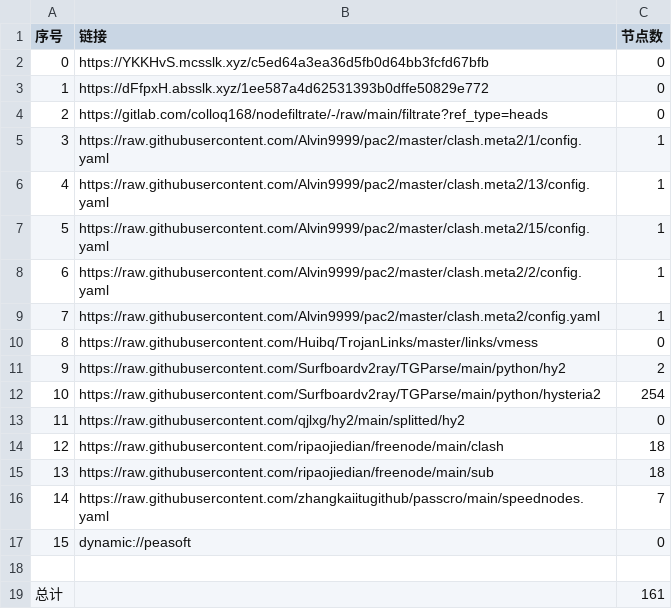
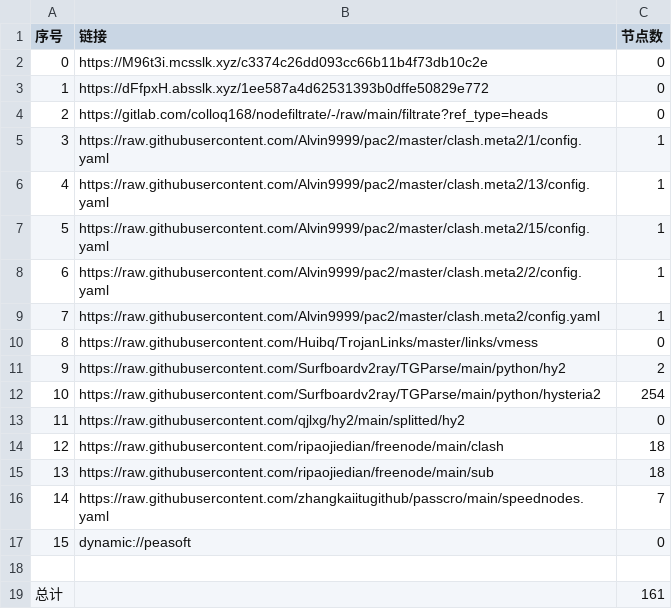
Before and after one commit to lejia1314520/AutoMergePublicNodes, a CSV file: list_result.csv, drawn as a sheet.

```diff
--- a/list_result.csv
+++ b/list_result.csv
@@ -1,3 +1,3 @@
 序号,链接,节点数
-0,https://YKKHvS.mcsslk.xyz/c5ed64a3ea36d5fb0d64bb3fcfd67bfb,0
+0,https://M96t3i.mcsslk.xyz/c3374c26dd093cc66b11b4f73db10c2e,0
 1,https://dFfpxH.absslk.xyz/1ee587a4d62531393b0dffe50829e772,0
```
Also changed, not shown: 3 other files.
